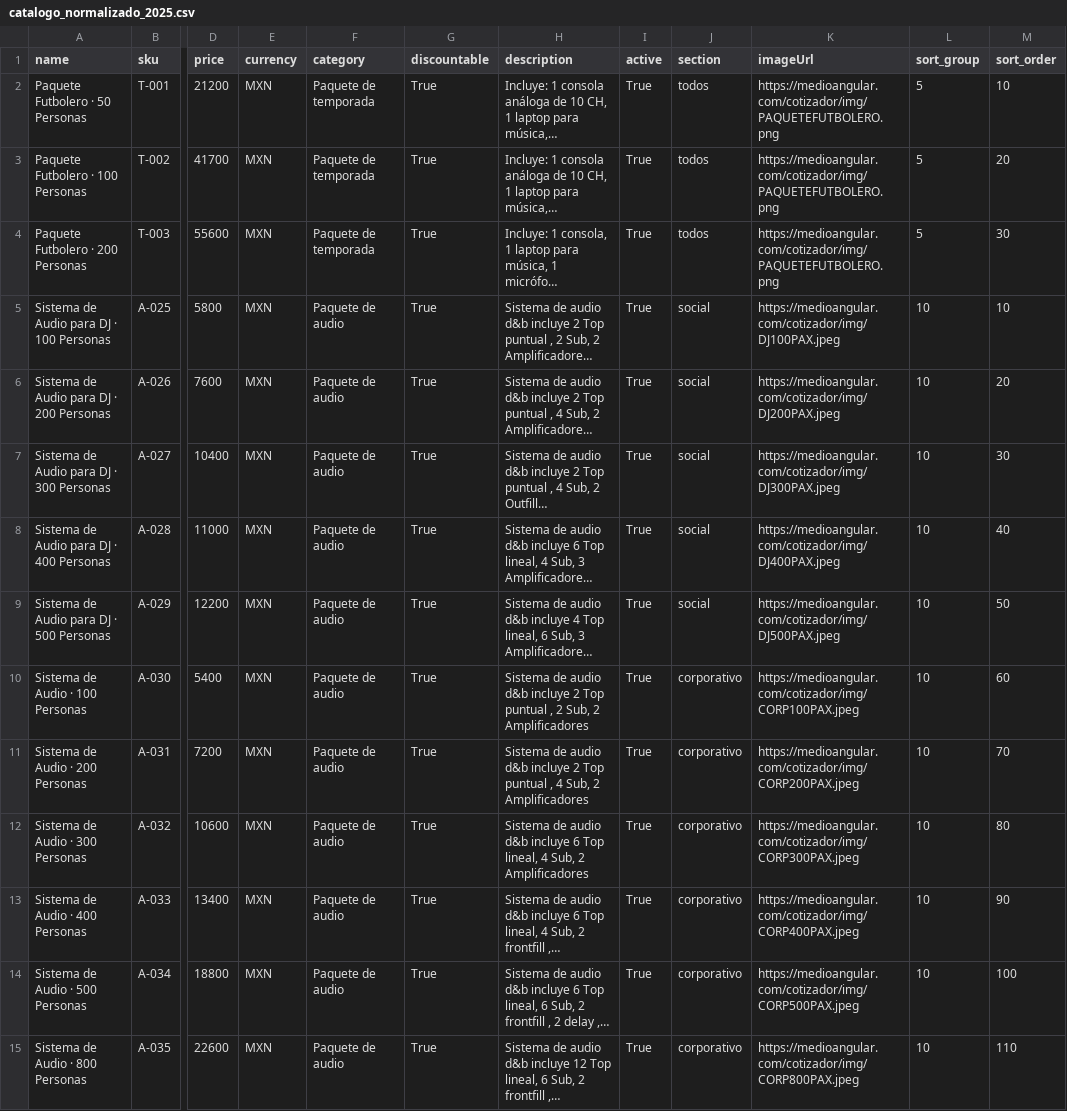
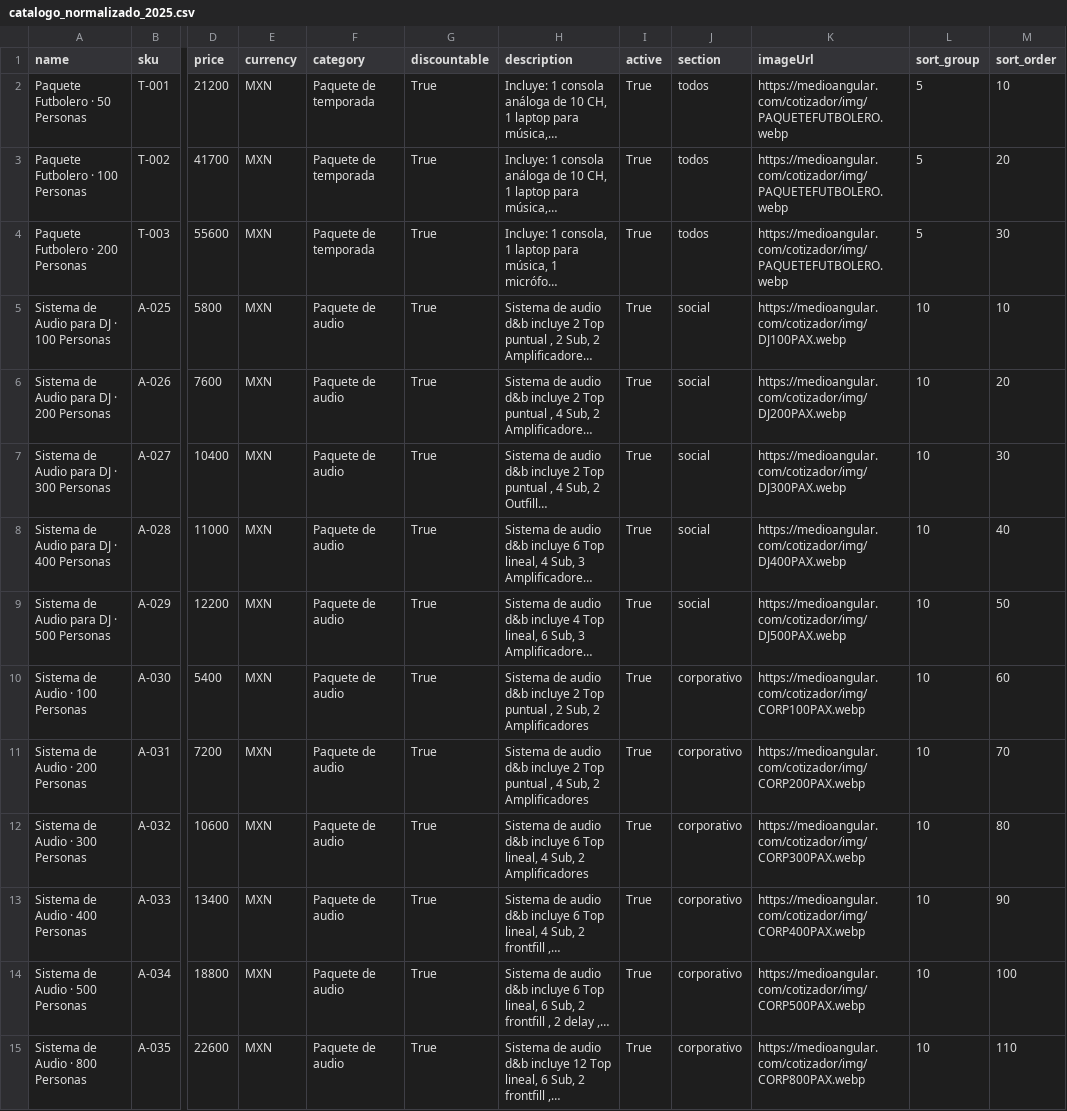
Before and after one commit to Paulgp3/cotizador-local-jp, a CSV file: catalog/catalogo_normalizado_2025.csv, drawn as a sheet; only a part is shown, gaps mark what is left out; long unchanged cells end in …; the diff covers the shown part only; the diff names each change by its address in the sheet, - before the commit and + after, or states it on an @@ line.

Commit message:
feat: migrate catalog images to webp

```diff
--- a/catalog/catalogo_normalizado_2025.csv
+++ b/catalog/catalogo_normalizado_2025.csv
-K2:K4 (imageUrl): https://medioangular.com/cotizador/img/PAQUETEFUTBOLERO.png
+K2:K4 (imageUrl): https://medioangular.com/cotizador/img/PAQUETEFUTBOLERO.webp
-K5 (imageUrl): https://medioangular.com/cotizador/img/DJ100PAX.jpeg
+K5 (imageUrl): https://medioangular.com/cotizador/img/DJ100PAX.webp
-K6 (imageUrl): https://medioangular.com/cotizador/img/DJ200PAX.jpeg
+K6 (imageUrl): https://medioangular.com/cotizador/img/DJ200PAX.webp
-K7 (imageUrl): https://medioangular.com/cotizador/img/DJ300PAX.jpeg
+K7 (imageUrl): https://medioangular.com/cotizador/img/DJ300PAX.webp
-K8 (imageUrl): https://medioangular.com/cotizador/img/DJ400PAX.jpeg
+K8 (imageUrl): https://medioangular.com/cotizador/img/DJ400PAX.webp
-K9 (imageUrl): https://medioangular.com/cotizador/img/DJ500PAX.jpeg
+K9 (imageUrl): https://medioangular.com/cotizador/img/DJ500PAX.webp
-K10 (imageUrl): https://medioangular.com/cotizador/img/CORP100PAX.jpeg
+K10 (imageUrl): https://medioangular.com/cotizador/img/CORP100PAX.webp
-K11 (imageUrl): https://medioangular.com/cotizador/img/CORP200PAX.jpeg
+K11 (imageUrl): https://medioangular.com/cotizador/img/CORP200PAX.webp
-K12 (imageUrl): https://medioangular.com/cotizador/img/CORP300PAX.jpeg
+K12 (imageUrl): https://medioangular.com/cotizador/img/CORP300PAX.webp
-K13 (imageUrl): https://medioangular.com/cotizador/img/CORP400PAX.jpeg
+K13 (imageUrl): https://medioangular.com/cotizador/img/CORP400PAX.webp
-K14 (imageUrl): https://medioangular.com/cotizador/img/CORP500PAX.jpeg
+K14 (imageUrl): https://medioangular.com/cotizador/img/CORP500PAX.webp
-K15 (imageUrl): https://medioangular.com/cotizador/img/CORP800PAX.jpeg
+K15 (imageUrl): https://medioangular.com/cotizador/img/CORP800PAX.webp
```
Also changed, not shown: 165 edited cells elsewhere in this file.
